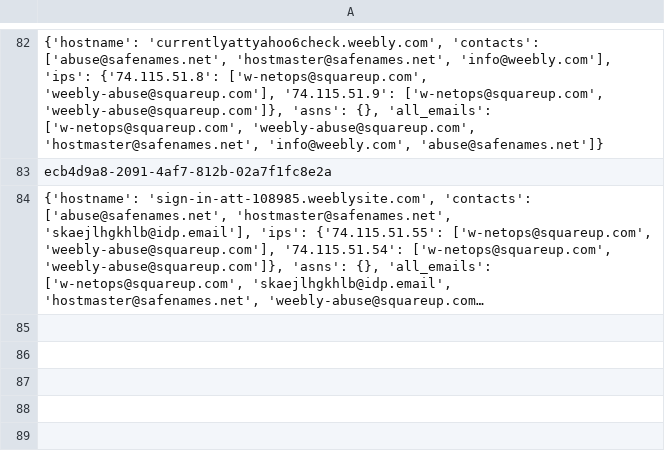
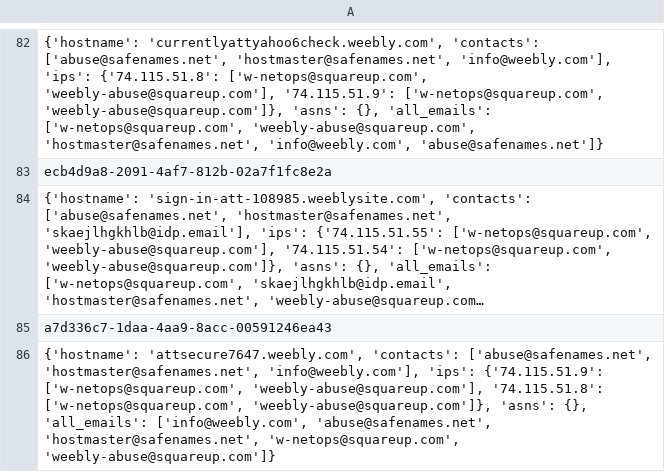
Before and after one commit to adrima01/capture_data, a CSV file: atandt_fake/atandt_takedown_info.csv, drawn as a sheet; only a part is shown, gaps mark what is left out; long unchanged cells end in …; the diff names each change by its address in the sheet, - before the commit and + after, or states it on an @@ line.

```diff
--- a/atandt_fake/atandt_takedown_info.csv
+++ b/atandt_fake/atandt_takedown_info.csv
+row 85: a7d336c7-1daa-4aa9-8acc-00591246ea43
+row 86: {'hostname': 'attsecure7647.weebly.com', 'contacts': ['abuse@safenames.net', 'hostmaster@safenames.net', 'info@weebly.com'], 'ips': {'74.115.51.9': ['w-netops@squareup.com', 'weebly-abuse@squareup.com'], '74.115.51.8': ['w-netops@squareup.com', 'weebly-abuse@squareup.com']}, 'asns': {}, 'all_emails': ['info@weebly.com', 'abuse@safenames.net', 'hostmaster@safenames.net', 'w-netops@squareup.com', 'weebly-abuse@squareup.com']}
```
Also changed, not shown: ameli_fake/ameli_takedown_info.csv, ameli_fake/ameli_urls.csv, 26 other files.
